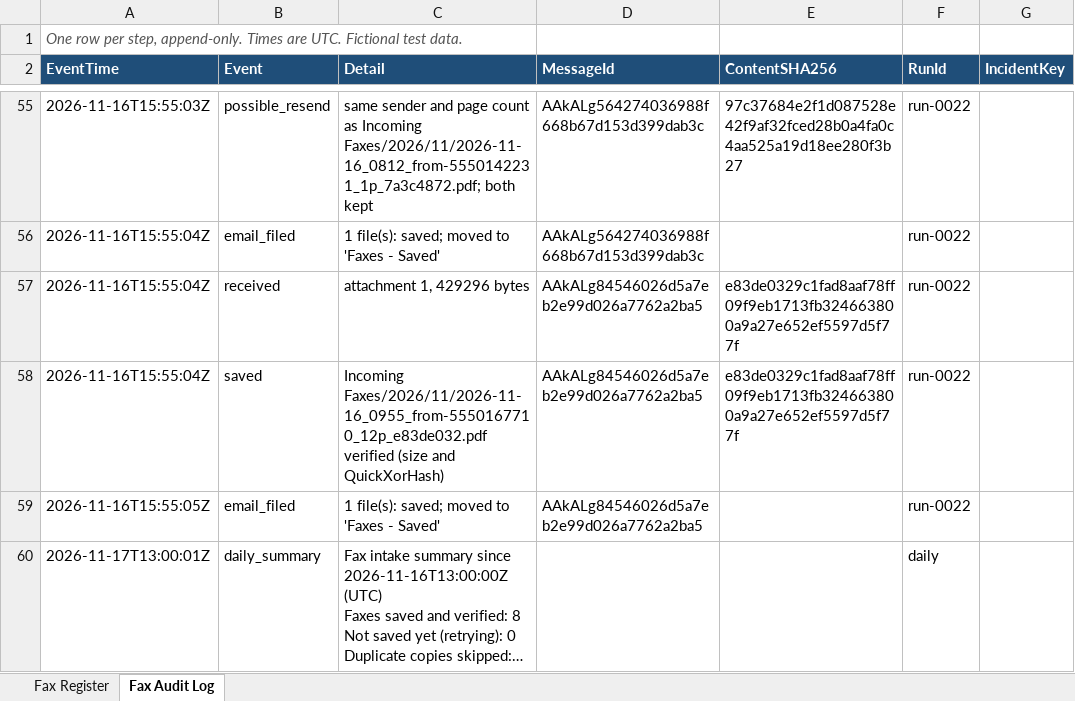
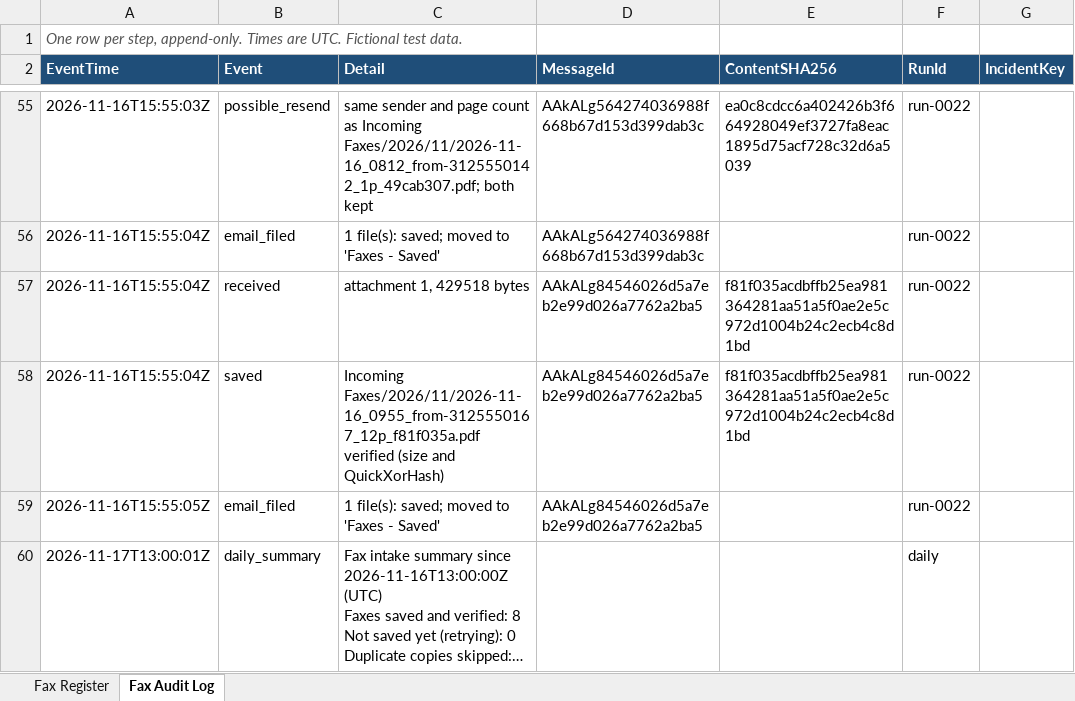
Before and after one commit to kardokhk/fax-intake, an Excel workbook: docs/register_and_audit_log_sample.xlsx, sheet Fax Audit Log, drawn as a sheet; only a part is shown, gaps mark what is left out; long unchanged cells end in …; values as stored, in another font and other column widths than the file's, no borders; the diff covers the shown part only; the diff names each change by its address in the sheet, - before the commit and + after, or states it on an @@ line.

```diff
--- a/docs/register_and_audit_log_sample.xlsx (sheet Fax Audit Log)
+++ b/docs/register_and_audit_log_sample.xlsx (sheet Fax Audit Log)
-C55 (Detail): …as Incoming Faxes/2026/11/2026-11-16_0812_from-5550142231_1p_7a3c4872.pdf; both kept
+C55 (Detail): …as Incoming Faxes/2026/11/2026-11-16_0812_from-3125550142_1p_49cab307.pdf; both kept
-E55 (ContentSHA256): 97c37684e2f1d087528e42f9af32fced28b0a4fa0c4aa525a19d18ee280f3b27
+E55 (ContentSHA256): ea0c8cdcc6a402426b3f664928049ef3727fa8eac1895d75acf728c32d6a5039
-C57 (Detail): attachment 1, 429296 bytes
+C57 (Detail): attachment 1, 429518 bytes
-E57:E58 (ContentSHA256): e83de0329c1fad8aaf78ff09f9eb1713fb324663800a9a27e652ef5597d5f77f
+E57:E58 (ContentSHA256): f81f035acdbffb25ea981364281aa51a5f0ae2e5c972d1004b24c2ecb4c8d1bd
-C58 (Detail): Incoming Faxes/2026/11/2026-11-16_0955_from-5550167710_12p_e83de032.pdf verified (size…
+C58 (Detail): Incoming Faxes/2026/11/2026-11-16_0955_from-3125550167_12p_f81f035a.pdf verified (size…
```
Also changed, not shown: 70 edited cells elsewhere in this sheet, sheet Fax Register, 30 other files.
